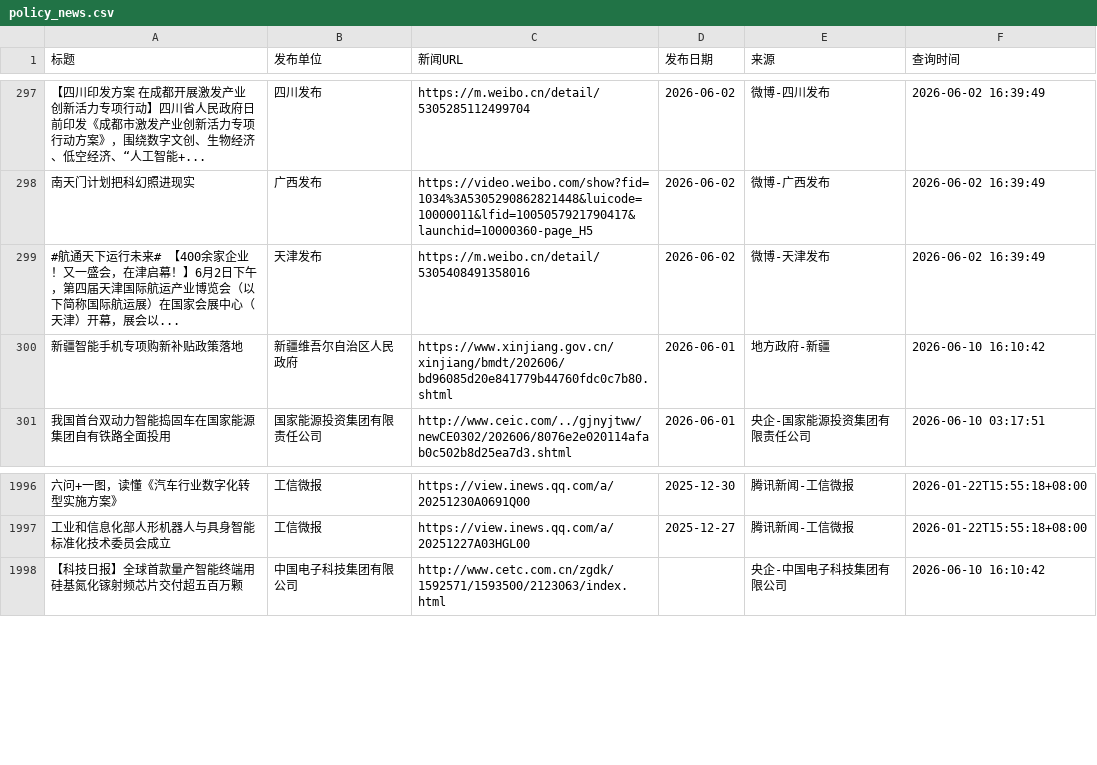
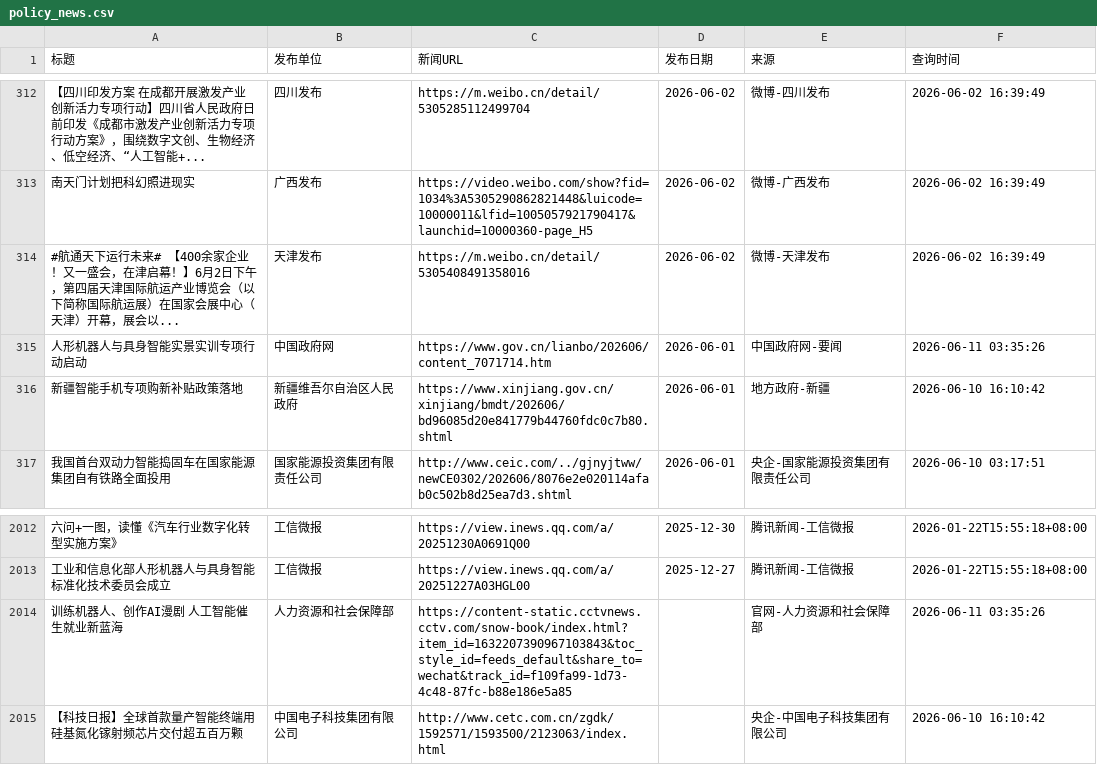
Before and after one commit to guluor-w/Automated-news-scraping, a CSV file: docs/data/policy_news.csv, drawn as a sheet; only a part is shown, gaps mark what is left out; the diff covers the shown part only; the diff names each change by its address in the sheet, - before the commit and + after, or states it on an @@ line.

```diff
--- a/docs/data/policy_news.csv
+++ b/docs/data/policy_news.csv
+row 315: 人形机器人与具身智能实景实训专项行动启动 | 中国政府网 | https://www.gov.cn/lianbo/202606/content_7071714.htm | 2026-06-01 | 中国政府网-要闻 | 2026-06-11 03:35:26
+row 2014: 训练机器人、创作AI漫剧 人工智能催生就业新蓝海 | 人力资源和社会保障部 | https://content-static.cctvnews.cctv.com/snow-book/index.html?item_id=1632207390967103843&toc_style_id=feeds_default&share_to=wechat&track_id=f109fa99-1d73-4c48-87fc-b88e186e5a85 |  | 官网-人力资源和社会保障部 | 2026-06-11 03:35:26
```
Also changed, not shown: 15 added rows elsewhere in this file, 3 other files.
